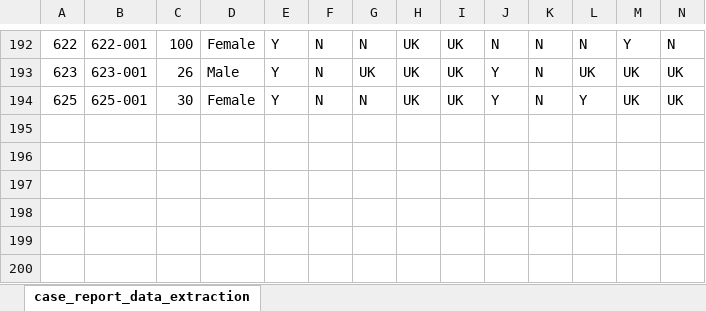
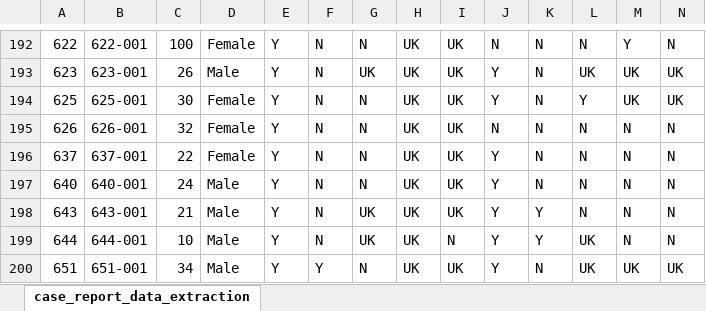
Before and after one commit to jackgedge/iifo_systematic_review, an Excel workbook: input/raw_data/data_extraction/case_report_data_extraction_end.xlsx, sheet case_report_data_extraction, drawn as a sheet; only a part is shown, gaps mark what is left out; values as stored, in another font and other column widths than the file's, no borders; rows hold the shown columns only; the diff names each change by its address in the sheet, - before the commit and + after, or states it on an @@ line.

```diff
--- a/input/raw_data/data_extraction/case_report_data_extraction_end.xlsx (sheet case_report_data_extraction)
+++ b/input/raw_data/data_extraction/case_report_data_extraction_end.xlsx (sheet case_report_data_extraction)
+row 195: 626 | 626-001 | 32 | Female | Y | N | N | UK | UK | N | N | N | N | N
+row 196: 637 | 637-001 | 22 | Female | Y | N | N | UK | UK | Y | N | N | N | N
+row 197: 640 | 640-001 | 24 | Male | Y | N | N | UK | UK | Y | N | N | N | N
+row 198: 643 | 643-001 | 21 | Male | Y | N | UK | UK | UK | Y | Y | N | N | N
+row 199: 644 | 644-001 | 10 | Male | Y | N | UK | UK | N | Y | Y | UK | N | N
+row 200: 651 | 651-001 | 34 | Male | Y | Y | N | UK | UK | Y | N | UK | UK | UK
```
Also changed, not shown: input/raw_data/bibliography_search/bib_search_screen_end.xlsx.
